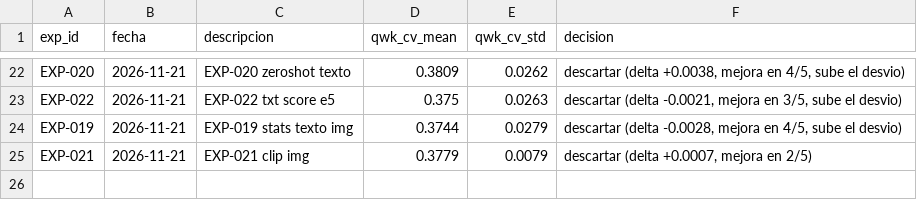
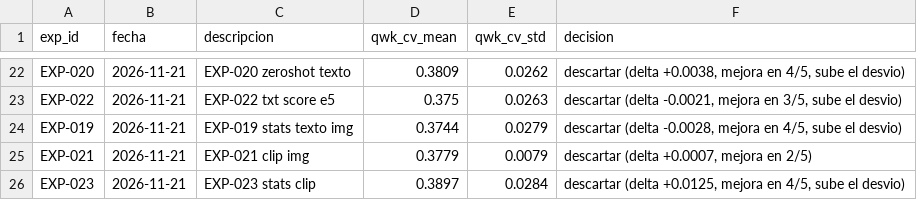
Before and after one commit to rodriguezandresed/lab-implementacion-02, a CSV file: experiments/log.csv, drawn as a sheet; only a part is shown, gaps mark what is left out.

```diff
--- a/experiments/log.csv
+++ b/experiments/log.csv
@@ -25 +25,2 @@ EXP-019,2026-11-21,EXP-019 stats texto img,0.3744,0.0279,"descartar (delta -0.00
 EXP-021,2026-11-21,EXP-021 clip img,0.3779,0.0079,"descartar (delta +0.0007, mejora en 2/5)"
+EXP-023,2026-11-21,EXP-023 stats clip,0.3897,0.0284,"descartar (delta +0.0125, mejora en 4/5, sube el desvio)"
```
Also changed, not shown: 5 other files.
